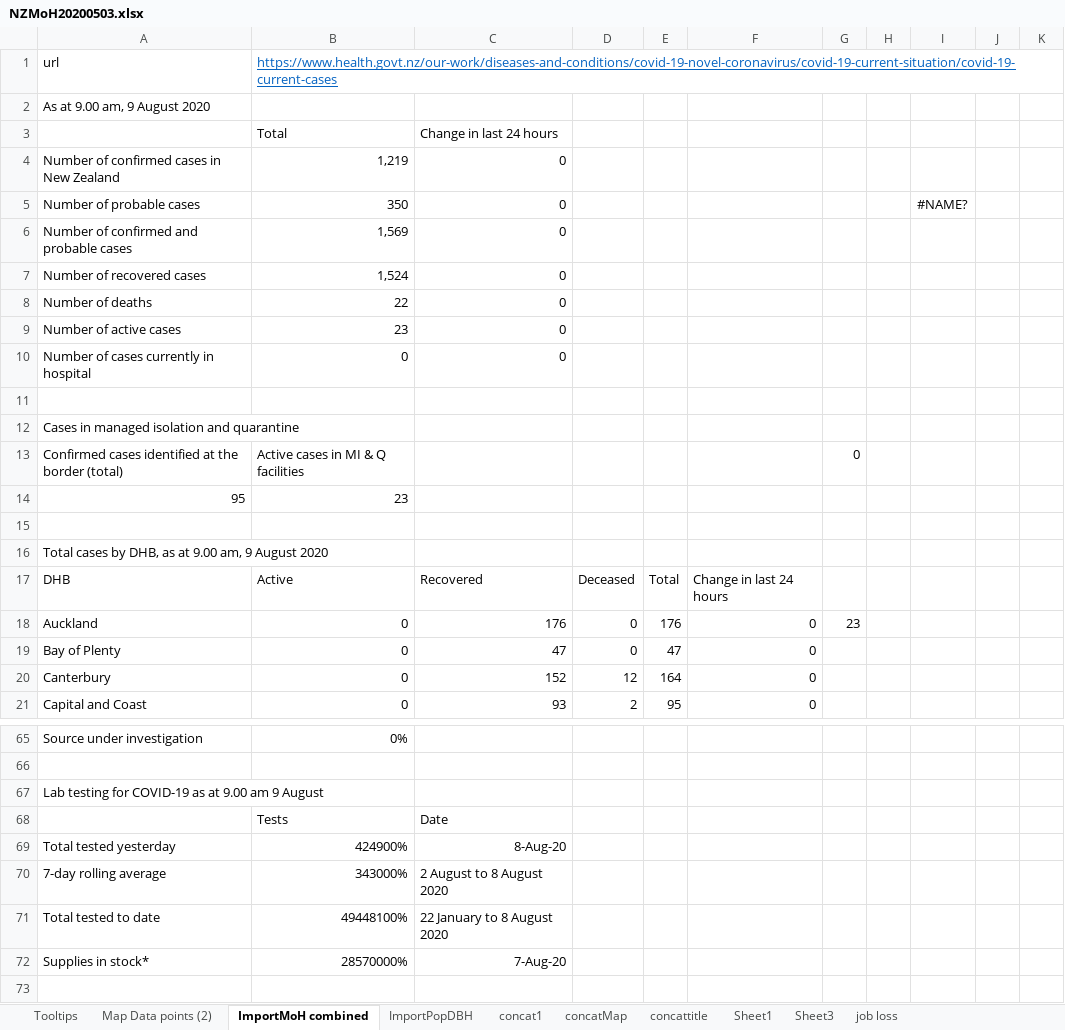
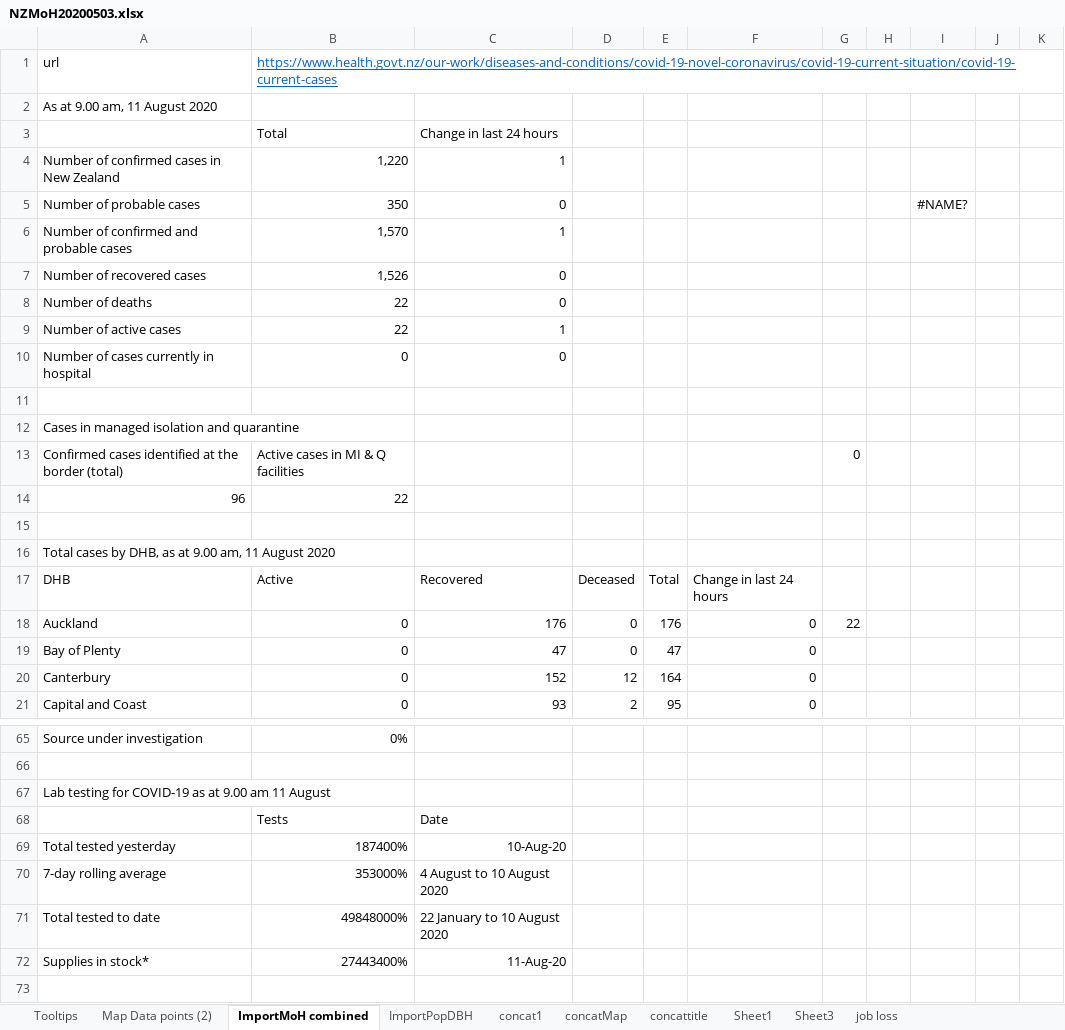
Before and after one commit to drakemax/TestGraphPage, an Excel workbook: NZMoH20200503.xlsx, sheet ImportMoH combined, drawn as a sheet; only a part is shown, gaps mark what is left out; values as stored, in another font and other column widths than the file's, no borders; removed rows and columns are numbered as before the commit, all else as after; the diff covers the shown part only; the diff names each change by its address in the sheet, - before the commit and + after, or states it on an @@ line.

```diff
--- a/NZMoH20200503.xlsx (sheet ImportMoH combined)
+++ b/NZMoH20200503.xlsx (sheet ImportMoH combined)
-A2: As at 9.00 am, 9 August 2020
+A2: As at 9.00 am, 11 August 2020
-B4: 1,219
+B4: 1,220
-C4: 0
+C4: 1
-B6: 1,569
+B6: 1,570
-C6: 0
+C6: 1
-B7: 1,524
+B7: 1,526
-B9: 23
+B9: 22
-C9: 0
+C9: 1
-row 14: 95 | 23
+row 14: 96 | 22
-A16: …9.00 am, 9 August 2020
+A16: …9.00 am, 11 August 2020
-G18: 23
+G18: 22
-A67: …9.00 am 9 August
+A67: …9.00 am 11 August
-B69: 424900%
+B69: 187400%
-C69: 8-Aug-20
+C69: 10-Aug-20
-B70: 343000%
+B70: 353000%
-C70: 2 August to 8 August 2020
+C70: 4 August to 10 August 2020
-B71: 49448100%
+B71: 49848000%
-C71: 22 January to 8 August 2020
+C71: 22 January to 10 August 2020
-B72: 28570000%
+B72: 27443400%
-C72: 7-Aug-20
+C72: 11-Aug-20
```
Also changed, not shown: 2 added rows and 22 edited cells elsewhere in this sheet, sheet Map Data points (2), sheet Tooltips, 1 other file.
